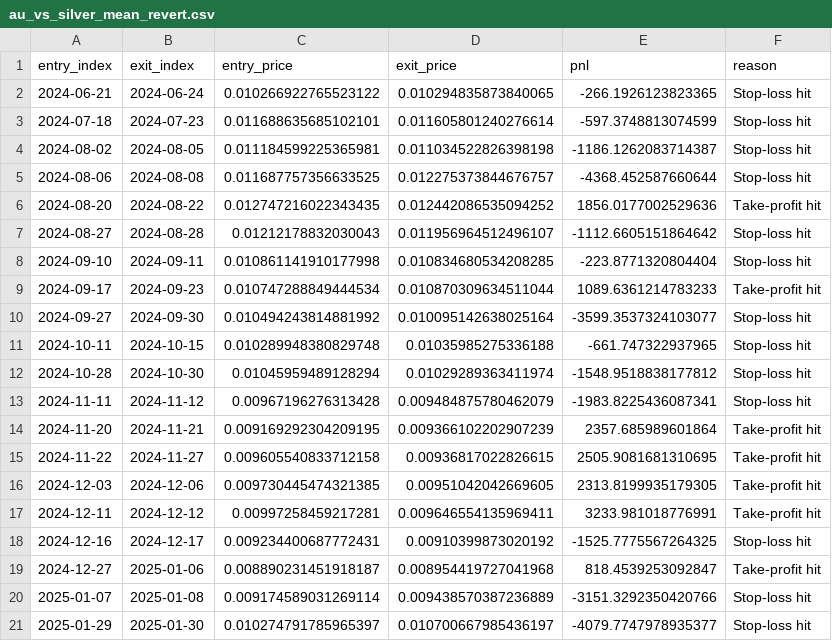
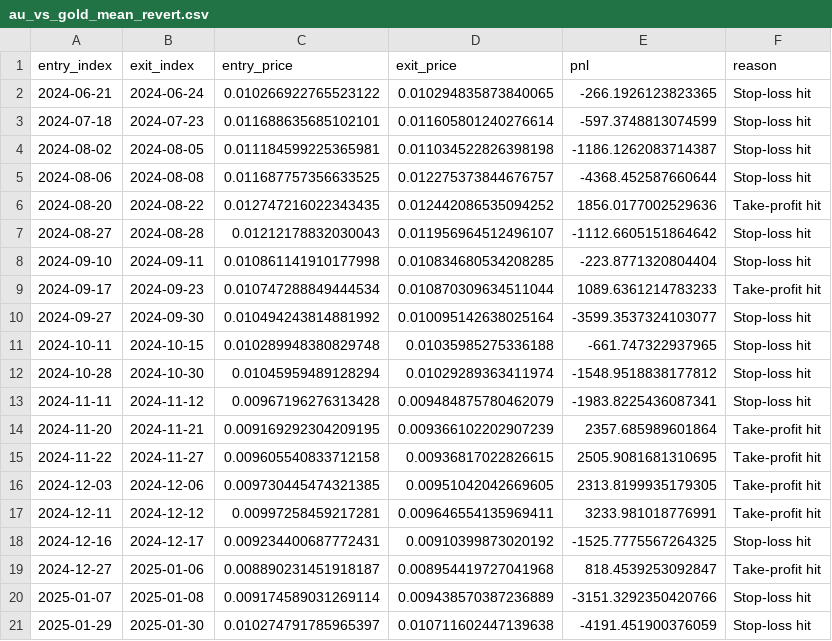
Before and after one commit to jakubweglowski/trading-bot, a CSV file: App/data/Gold/au_vs_gold_mean_revert.csv (was App/data/Gold/au_vs_silver_mean_revert.csv), drawn as a sheet.

```diff
--- a/App/data/Gold/au_vs_silver_mean_revert.csv
+++ b/App/data/Gold/au_vs_gold_mean_revert.csv
@@ -20,2 +20,2 @@ entry_index,exit_index,entry_price,exit_price,pnl,reason
 2025-01-07,2025-01-08,0.009174589031269114,0.009438570387236889,-3151.3292350420766,Stop-loss hit
-2025-01-29,2025-01-30,0.010274791785965397,0.010700667985436197,-4079.7747978935377,Stop-loss hit
+2025-01-29,2025-01-30,0.010274791785965397,0.010711602447139638,-4191.451900376059,Stop-loss hit
```
Also changed, not shown: App/data/Aluminium/rio_mean_revert.csv, App/data/Aluminium/rio_vs_aluminium_mean_revert.csv, 49 other files.
